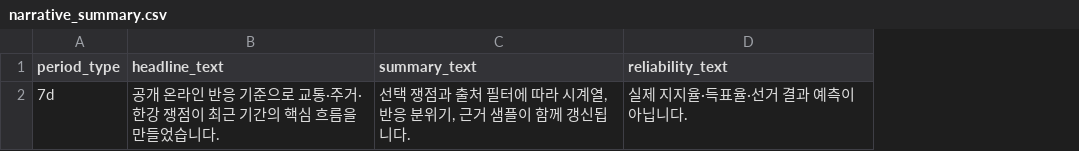
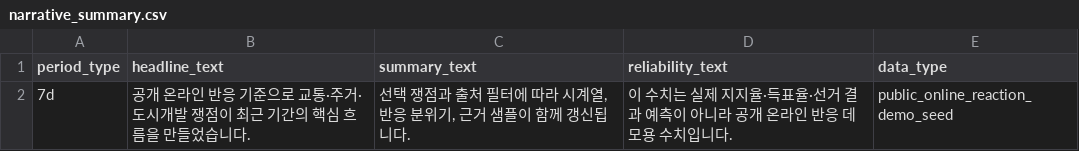
Before and after one commit to june57820/seoul-election-monitor, a CSV file: data/mock/narrative_summary.csv, drawn as a sheet; the diff names each change by its address in the sheet, - before the commit and + after, or states it on an @@ line.

```diff
--- a/data/mock/narrative_summary.csv
+++ b/data/mock/narrative_summary.csv
+column E (data_type), row 2: public_online_reaction_demo_seed
-B2 (headline_text): …·주거·한강 쟁점이…
+B2 (headline_text): …·주거·도시개발 쟁점이…
-D2 (reliability_text): 실제 지지율·득표율·선거 결과 예측이 아닙니다.
+D2 (reliability_text): 이 수치는 실제 지지율·득표율·선거 결과 예측이 아니라 공개 온라인 반응 데모용 수치입니다.
```
Also changed, not shown: data/mock/candidates.csv, data/mock/collection_status.csv, 23 other files.
